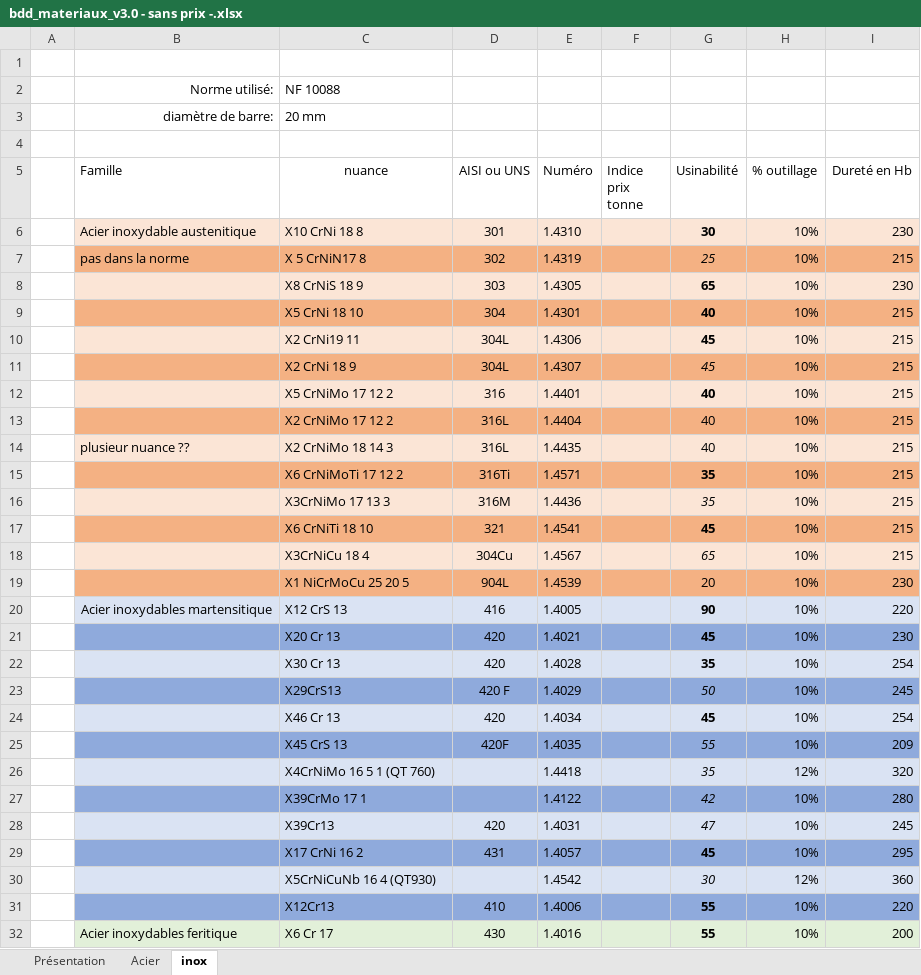
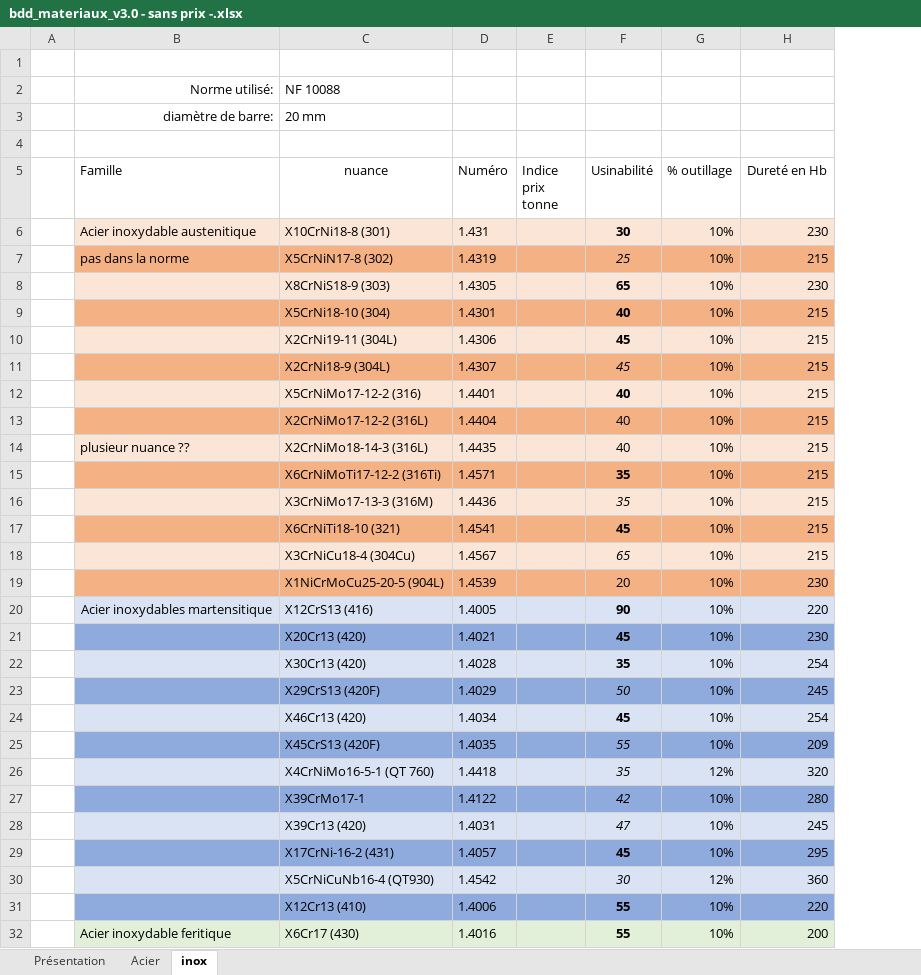
Before and after one commit to Gawen-pjr/cpoc-at-omc, an Excel workbook: docs/base_de_donnees_materiaux/bdd_materiaux_v3.0 - sans prix -.xlsx, sheet inox, drawn as a sheet; only a part is shown; values as stored, in another font and other column widths than the file's, no borders; table styles not drawn; removed rows and columns are numbered as before the commit, all else as after; the diff covers the shown part only; the diff names each change by its address in the sheet, - before the commit and + after, or states it on an @@ line.

Commit message:
Modification mineure

```diff
--- a/docs/base_de_donnees_materiaux/bdd_materiaux_v3.0 - sans prix -.xlsx (sheet inox)
+++ b/docs/base_de_donnees_materiaux/bdd_materiaux_v3.0 - sans prix -.xlsx (sheet inox)
-column D (AISI ou UNS), rows 6-32: 301 | 302 | 303 | 304 | 304L | 304L | 316 | 316L | 316L | 316Ti | 316M | 321 | 304Cu | 904L | 416 | 420 | 420 | 420 F | 420 | 420F |  |  | 420 | 431 |  | 410 | 430
-C6 (nuance): X10 CrNi 18 8
+C6 (nuance): X10CrNi18-8 (301)
-D6 (Numéro): 1.4310
+D6 (Numéro): 1.431
-C7 (nuance): X 5 CrNiN17 8
+C7 (nuance): X5CrNiN17-8 (302)
-C8 (nuance): X8 CrNiS 18 9
+C8 (nuance): X8CrNiS18-9 (303)
-C9 (nuance): X5 CrNi 18 10
+C9 (nuance): X5CrNi18-10 (304)
-C10 (nuance): X2 CrNi19 11
+C10 (nuance): X2CrNi19-11 (304L)
-C11 (nuance): X2 CrNi 18 9
+C11 (nuance): X2CrNi18-9 (304L)
-C12 (nuance): X5 CrNiMo 17 12 2
+C12 (nuance): X5CrNiMo17-12-2 (316)
-C13 (nuance): X2 CrNiMo 17 12 2
+C13 (nuance): X2CrNiMo17-12-2 (316L)
-C14 (nuance): X2 CrNiMo 18 14 3
+C14 (nuance): X2CrNiMo18-14-3 (316L)
-C15 (nuance): X6 CrNiMoTi 17 12 2
+C15 (nuance): X6CrNiMoTi17-12-2 (316Ti)
-C16 (nuance): X3CrNiMo 17 13 3
+C16 (nuance): X3CrNiMo17-13-3 (316M)
-C17 (nuance): X6 CrNiTi 18 10
+C17 (nuance): X6CrNiTi18-10 (321)
-C18 (nuance): X3CrNiCu 18 4
+C18 (nuance): X3CrNiCu18-4 (304Cu)
-C19 (nuance): X1 NiCrMoCu 25 20 5
+C19 (nuance): X1NiCrMoCu25-20-5 (904L)
-C20 (nuance): X12 CrS 13
+C20 (nuance): X12CrS13 (416)
-C21 (nuance): X20 Cr 13
+C21 (nuance): X20Cr13 (420)
-C22 (nuance): X30 Cr 13
+C22 (nuance): X30Cr13 (420)
-C23 (nuance): X29CrS13
+C23 (nuance): X29CrS13 (420F)
-C24 (nuance): X46 Cr 13
+C24 (nuance): X46Cr13 (420)
-C25 (nuance): X45 CrS 13
+C25 (nuance): X45CrS13 (420F)
-C26 (nuance): X4CrNiMo 16 5 1 (QT 760)
+C26 (nuance): X4CrNiMo16-5-1 (QT 760)
-C27 (nuance): X39CrMo 17 1
+C27 (nuance): X39CrMo17-1
-C28 (nuance): X39Cr13
+C28 (nuance): X39Cr13 (420)
-C29 (nuance): X17 CrNi 16 2
+C29 (nuance): X17CrNi-16-2 (431)
-C30 (nuance): X5CrNiCuNb 16 4 (QT930)
+C30 (nuance): X5CrNiCuNb16-4 (QT930)
-C31 (nuance): X12Cr13
+C31 (nuance): X12Cr13 (410)
-B32 (Famille): Acier inoxydables feritique
+B32 (Famille): Acier inoxydable feritique
-C32 (nuance): X6 Cr 17
+C32 (nuance): X6Cr17 (430)
```
Also changed, not shown: 2 edited cells elsewhere in this sheet, sheet Présentation, formulas that keep their value, charts or pictures.
